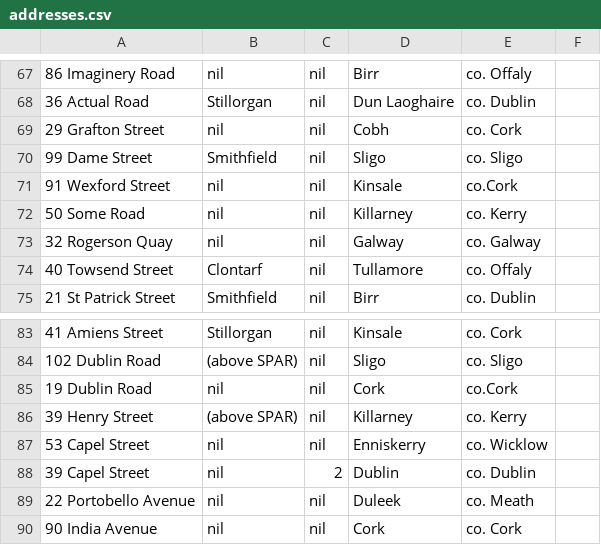
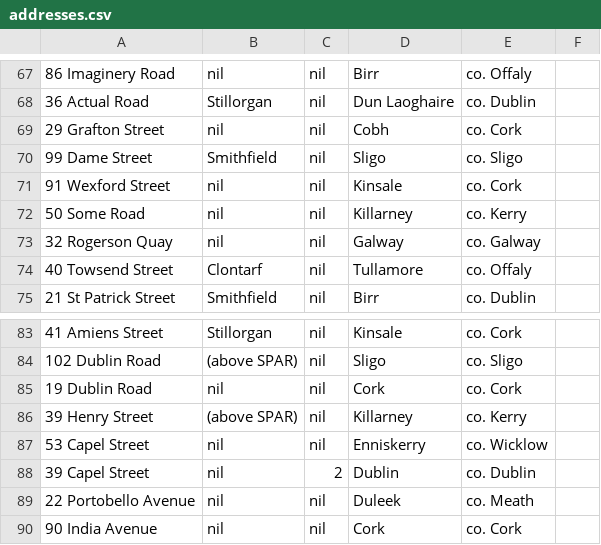
Before and after one commit to ewamarciniak/AR_app, a CSV file: script/addresses.csv, drawn as a sheet; only a part is shown, gaps mark what is left out; the diff covers the shown part only.

```diff
--- a/script/addresses.csv
+++ b/script/addresses.csv
@@ -70,3 +70,3 @@
 99 Dame Street,Smithfield,nil,Sligo,co. Sligo
-91 Wexford Street,nil,nil,Kinsale,co.Cork
+91 Wexford Street,nil,nil,Kinsale,co. Cork
 50 Some Road,nil,nil,Killarney,co. Kerry
@@ -84,3 +84,3 @@
 102 Dublin Road,(above SPAR),nil,Sligo,co. Sligo
-19 Dublin Road,nil,nil,Cork,co.Cork
+19 Dublin Road,nil,nil,Cork,co. Cork
 39 Henry Street,(above SPAR),nil,Killarney,co. Kerry
```
Also changed, not shown: 2 added rows, 2 removed rows and 6 edited cells elsewhere in this file, script/companies.csv, script/documents.csv, 9 other files.
